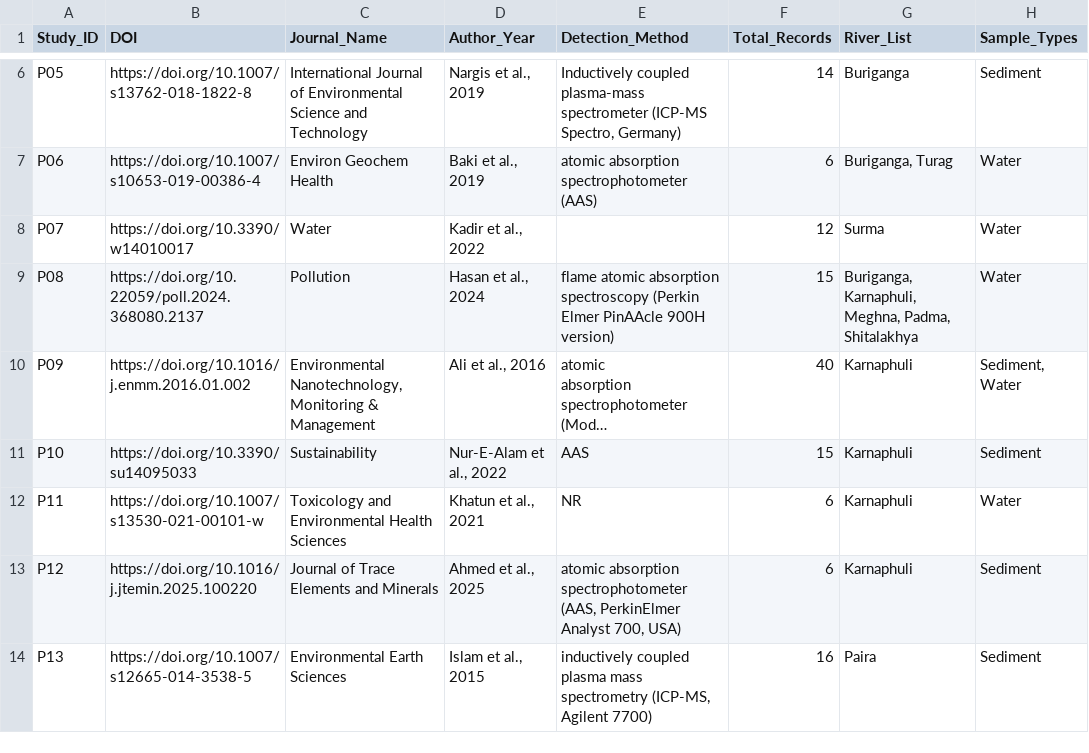
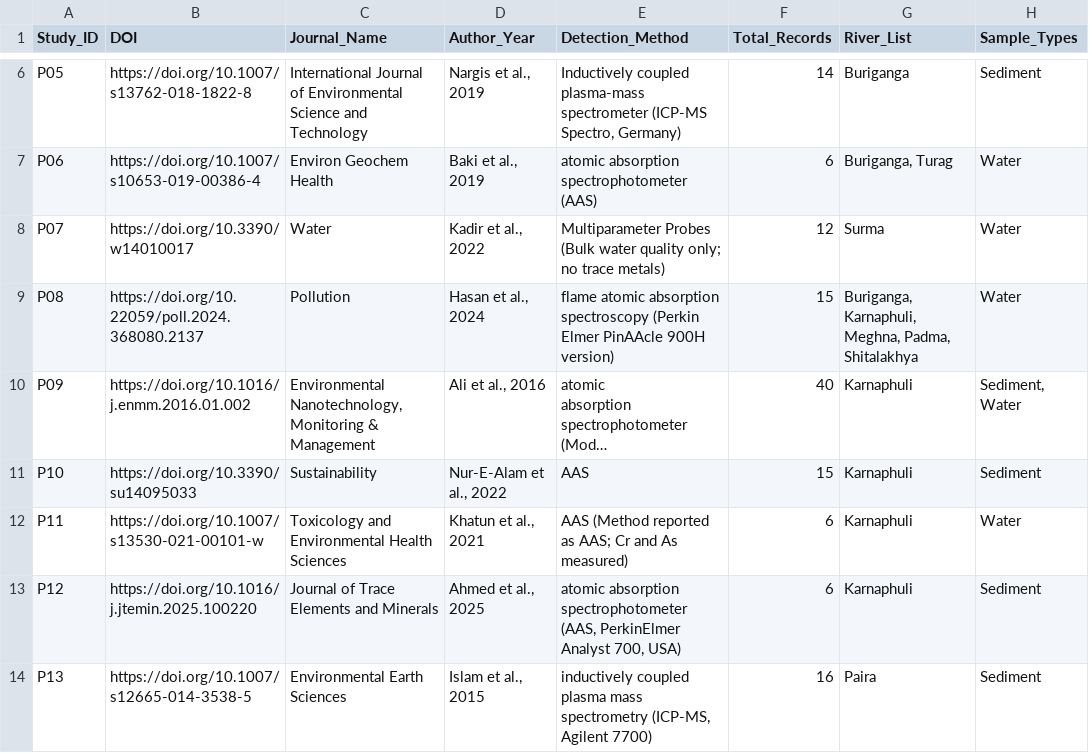
Before and after one commit to ShMazumder/heavy-metal, a CSV file: data/processed/studies.csv, drawn as a sheet; only a part is shown, gaps mark what is left out; long unchanged cells end in …; the diff names each change by its address in the sheet, - before the commit and + after, or states it on an @@ line.

Commit message:
chore(repo): add root license, update study metadata and script annotations

```diff
--- a/data/processed/studies.csv
+++ b/data/processed/studies.csv
-E8 (Detection_Method): (empty)
+E8 (Detection_Method): Multiparameter Probes (Bulk water quality only; no trace metals)
-E12 (Detection_Method): NR
+E12 (Detection_Method): AAS (Method reported as AAS; Cr and As measured)
```
Also changed, not shown: 6 other files.
